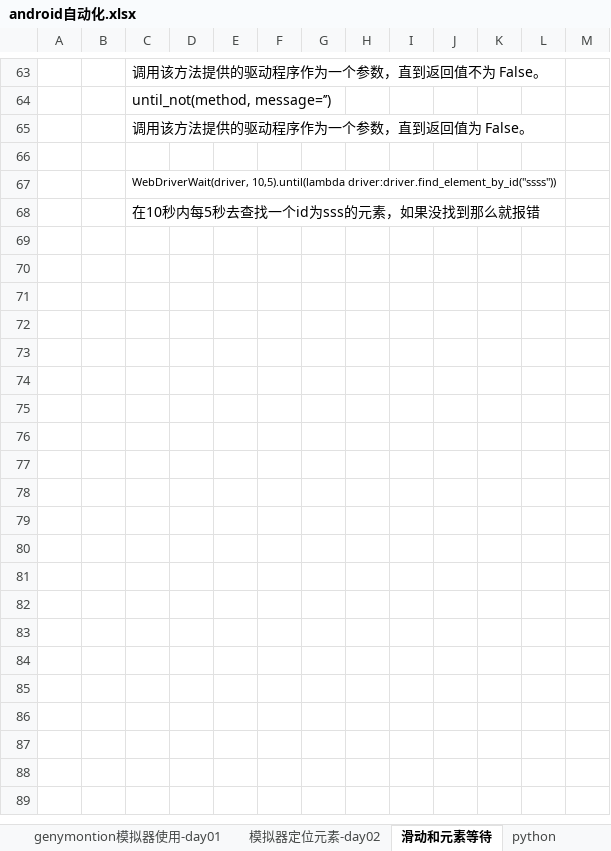
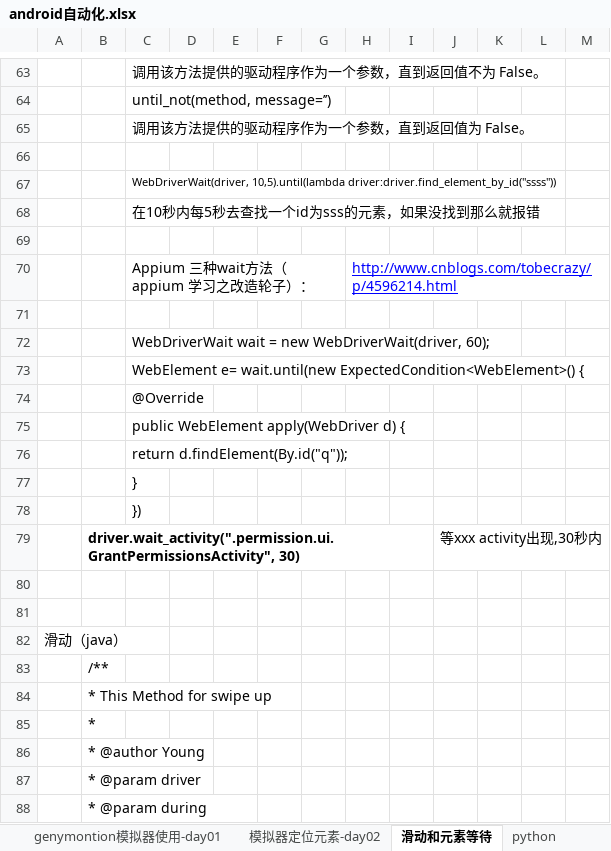
Before and after one commit to yuluowuti/PythonPrjMySite, an Excel workbook: Documents/android自动化.xlsx, sheet 滑动和元素等待, drawn as a sheet; only a part is shown, gaps mark what is left out; values as stored, in another font and other column widths than the file's, no borders; charts and pictures not drawn; the diff covers the shown part only; the diff names each change by its address in the sheet, - before the commit and + after, or states it on an @@ line.

```diff
--- a/Documents/android自动化.xlsx (sheet 滑动和元素等待)
+++ b/Documents/android自动化.xlsx (sheet 滑动和元素等待)
+row 69: (empty)
+row 70:  |  | Appium 三种wait方法（appium 学习之改造轮子）： |  |  |  |  | http://www.cnblogs.com/tobecrazy/p/4596214.html
+row 71: (empty)
+row 72:  |  | WebDriverWait wait = new WebDriverWait(driver, 60);
+row 73:  |  | WebElement e= wait.until(new ExpectedCondition<WebElement>() {
+row 74:  |  | @Override
+row 75:  |  | public WebElement apply(WebDriver d) {
+row 76:  |  | return d.findElement(By.id("q"));
+row 77:  |  | }
+row 78:  |  | })
+row 79:  | driver.wait_activity(".permission.ui.GrantPermissionsActivity", 30) |  |  |  |  |  |  |  | 等xxx activity出现,30秒内
+row 80: (empty)
+row 81: (empty)
+row 82: 滑动（java）
+row 83:  | /**
+row 84:  | * This Method for swipe up
+row 85:  | *
+row 86:  | * @author Young
+row 87:  | * @param driver
+row 88:  | * @param during
```
Also changed, not shown: 49 added rows and 2 edited cells elsewhere in this sheet, sheet 模拟器定位元素-day02, other sheet tabs, charts or pictures, Documents/安卓中常用的命令.xlsx, 6 other files.
